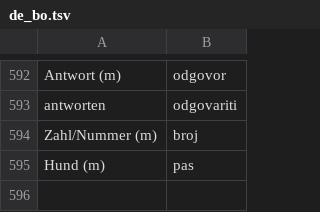
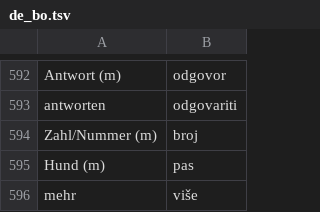
Before and after one commit to niplav/flashcards, a TSV file: de_bo.tsv, drawn as a sheet; only a part is shown, gaps mark what is left out; the diff names each change by its address in the sheet, - before the commit and + after, or states it on an @@ line.

```diff
--- a/de_bo.tsv
+++ b/de_bo.tsv
+row 596: mehr | više
```
Also changed, not shown: bo_de.tsv, 4 other files.
